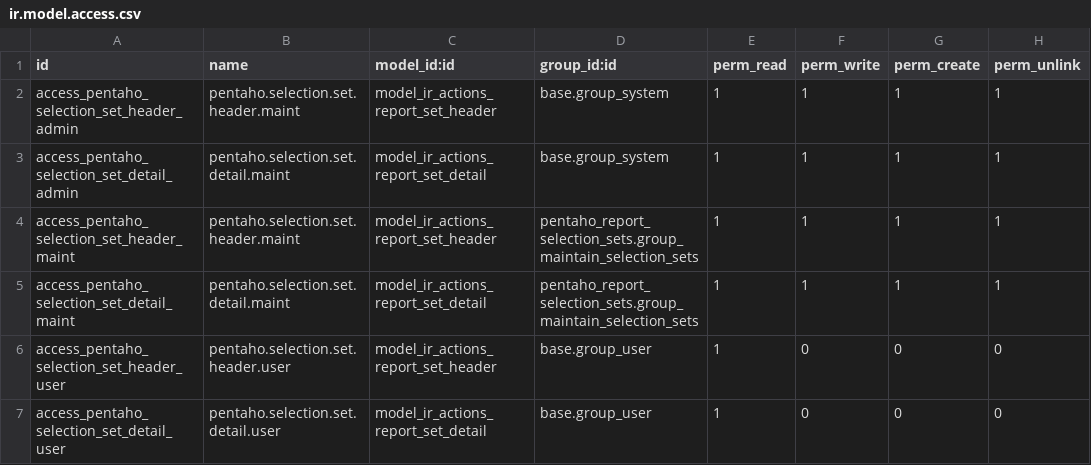
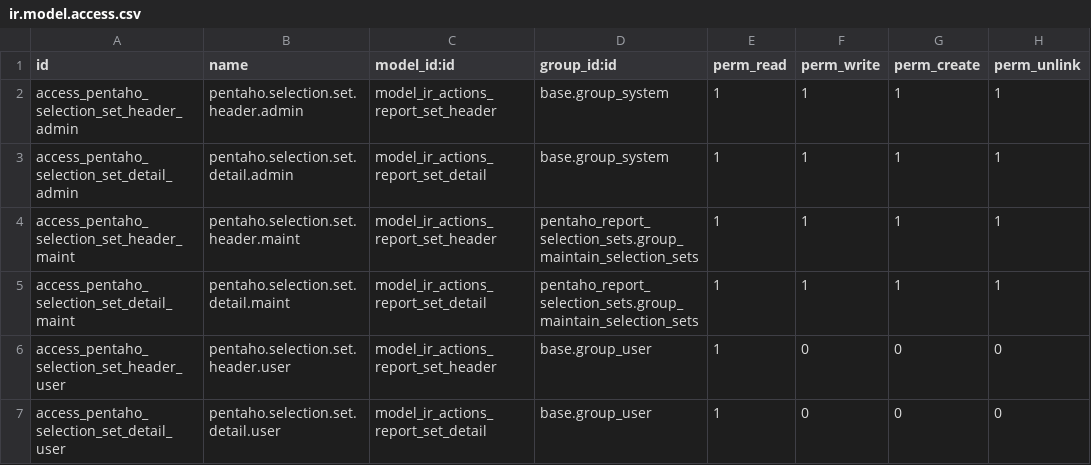
Before and after one commit to richard-willdooit/Pentaho-reports-for-OpenERP, a CSV file: openerp_addon/pentaho_report_selection_sets/security/ir.model.access.csv, drawn as a sheet.

Commit message:
Default users / groups can now be associated with parameter sets.

```diff
--- a/openerp_addon/pentaho_report_selection_sets/security/ir.model.access.csv
+++ b/openerp_addon/pentaho_report_selection_sets/security/ir.model.access.csv
@@ -1,4 +1,4 @@
 "id","name","model_id:id","group_id:id","perm_read","perm_write","perm_create","perm_unlink"
-"access_pentaho_selection_set_header_admin","pentaho.selection.set.header.maint","model_ir_actions_report_set_header","base.group_system",1,1,1,1
-"access_pentaho_selection_set_detail_admin","pentaho.selection.set.detail.maint","model_ir_actions_report_set_detail","base.group_system",1,1,1,1
+"access_pentaho_selection_set_header_admin","pentaho.selection.set.header.admin","model_ir_actions_report_set_header","base.group_system",1,1,1,1
+"access_pentaho_selection_set_detail_admin","pentaho.selection.set.detail.admin","model_ir_actions_report_set_detail","base.group_system",1,1,1,1
 "access_pentaho_selection_set_header_maint","pentaho.selection.set.header.maint","model_ir_actions_report_set_header","pentaho_report_selection_sets.group_maintain_selection_sets",1,1,1,1
```
Also changed, not shown: 4 other files.
